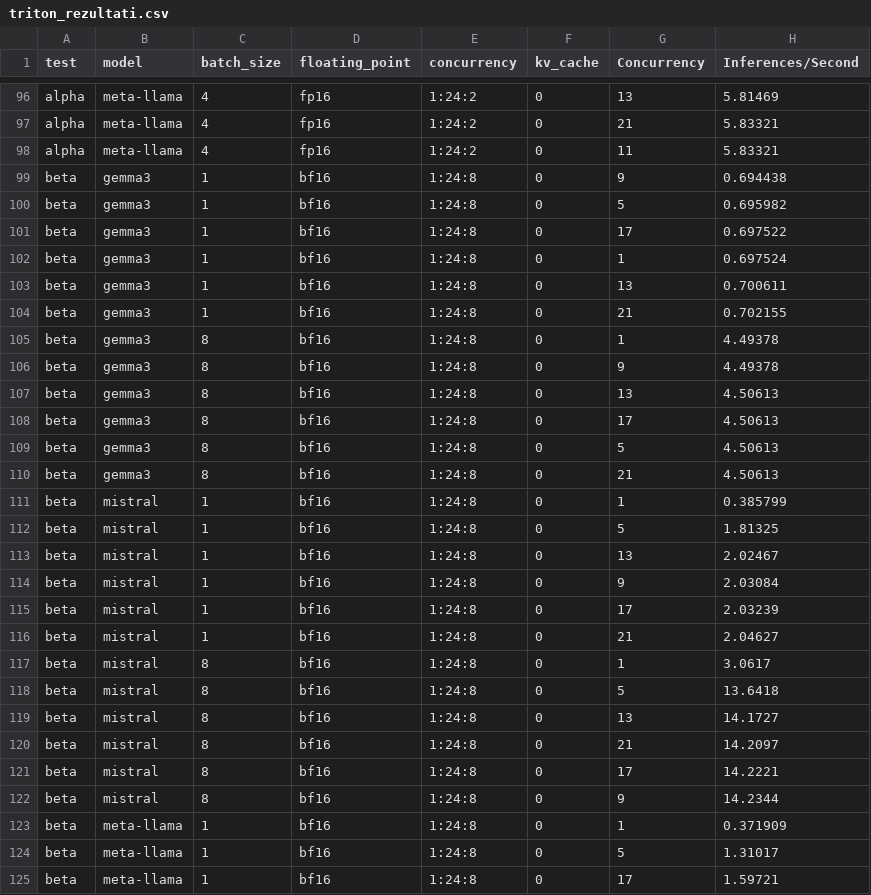
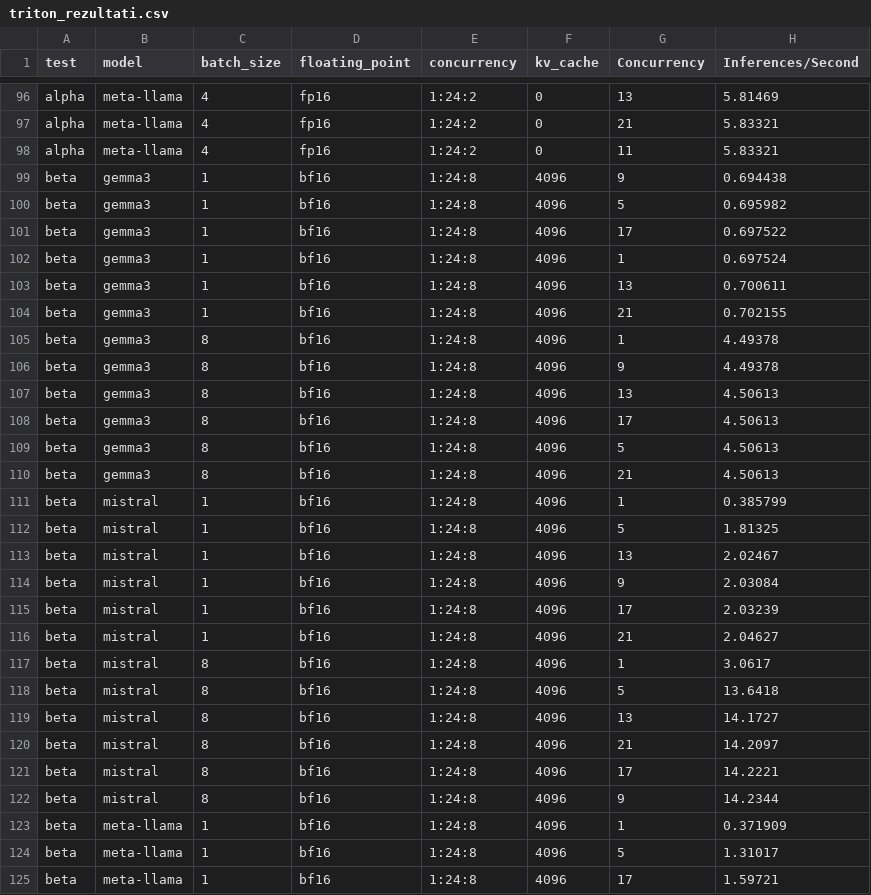
Before and after one commit to vanjaluk8/eksperiment_LLM, a CSV file: metrike/obrada_gotova/triton_rezultati.csv, drawn as a sheet; only a part is shown, gaps mark what is left out; the diff covers the shown part only; the diff names each change by its address in the sheet, - before the commit and + after, or states it on an @@ line.

```diff
--- a/metrike/obrada_gotova/triton_rezultati.csv
+++ b/metrike/obrada_gotova/triton_rezultati.csv
-F99:F125 (kv_cache): 0
+F99:F125 (kv_cache): 4096
```
Also changed, not shown: 9 edited cells elsewhere in this file, 34 other files.
